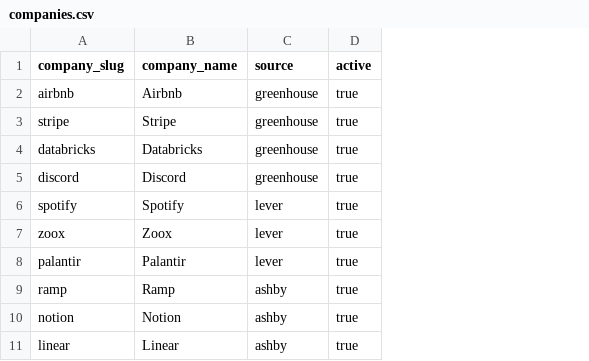
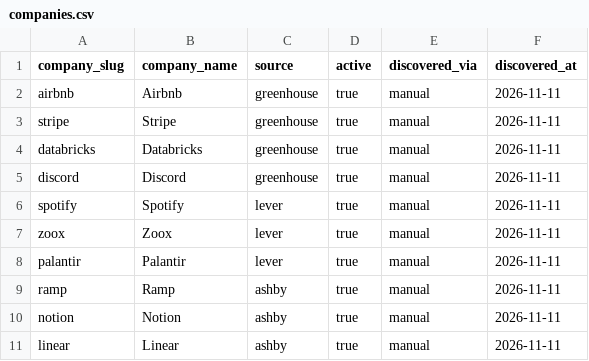
Before and after one commit to softwareofchoice/job-listing-pipeline, a CSV file: config/companies.csv, drawn as a sheet; the diff names each change by its address in the sheet, - before the commit and + after, or states it on an @@ line.

```diff
--- a/config/companies.csv
+++ b/config/companies.csv
+column E (discovered_via), rows 2-11: all manual
+column F (discovered_at), rows 2-11: all 2026-11-11
```
Also changed, not shown: 16 other files.
